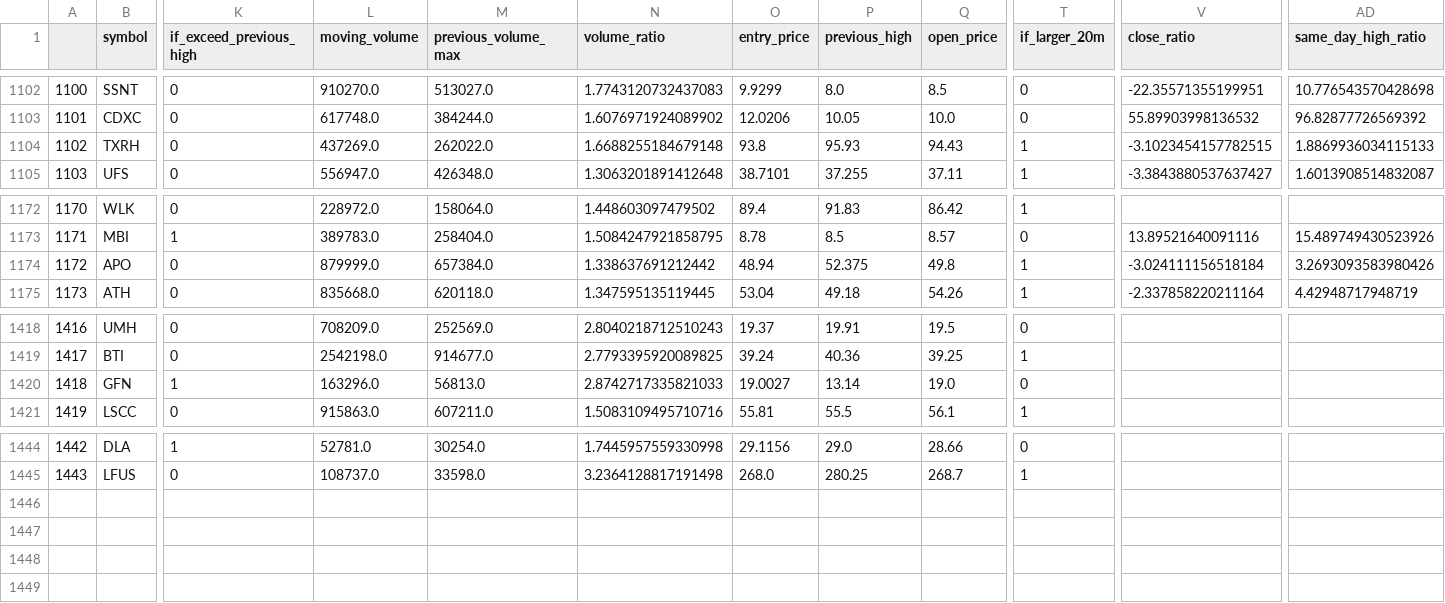
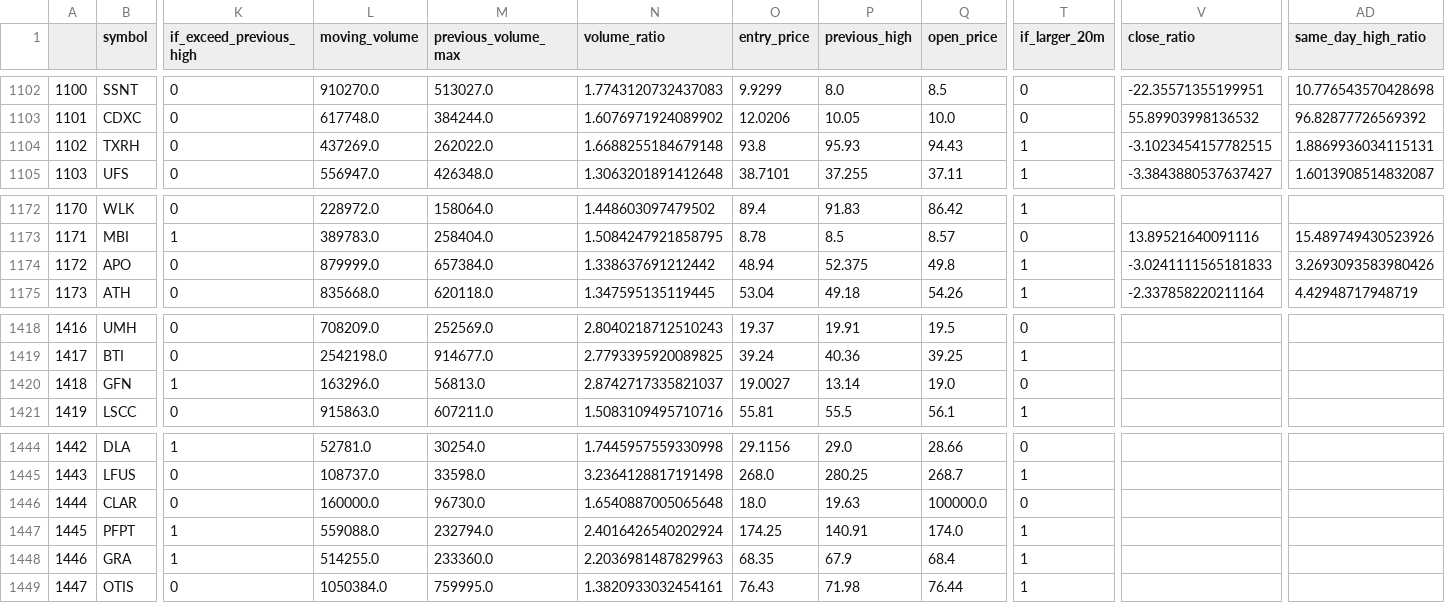
Before and after one commit to atriptoparadise/algo_trading_bot, a CSV file: data/signals.csv, drawn as a sheet; only a part is shown, gaps mark what is left out; rows hold the shown columns only; the diff names each change by its address in the sheet, - before the commit and + after, or states it on an @@ line.

Commit message:
Updated data

```diff
--- a/data/signals.csv
+++ b/data/signals.csv
-AD1104 (same_day_high_ratio): 1.8869936034115133
+AD1104 (same_day_high_ratio): 1.8869936034115131
-V1174 (close_ratio): -3.024111156518184
+V1174 (close_ratio): -3.0241111565181833
-N1420 (volume_ratio): 2.8742717335821033
+N1420 (volume_ratio): 2.8742717335821037
+row 1446: 1444 | CLAR | 0 | 160000.0 | 96730.0 | 1.6540887005065648 | 18.0 | 19.63 | 100000.0 | 0
+row 1447: 1445 | PFPT | 1 | 559088.0 | 232794.0 | 2.4016426540202924 | 174.25 | 140.91 | 174.0 | 1
+row 1448: 1446 | GRA | 1 | 514255.0 | 233360.0 | 2.2036981487829963 | 68.35 | 67.9 | 68.4 | 1
+row 1449: 1447 | OTIS | 0 | 1050384.0 | 759995.0 | 1.3820933032454161 | 76.43 | 71.98 | 76.44 | 1
```
Also changed, not shown: 1 other file.
